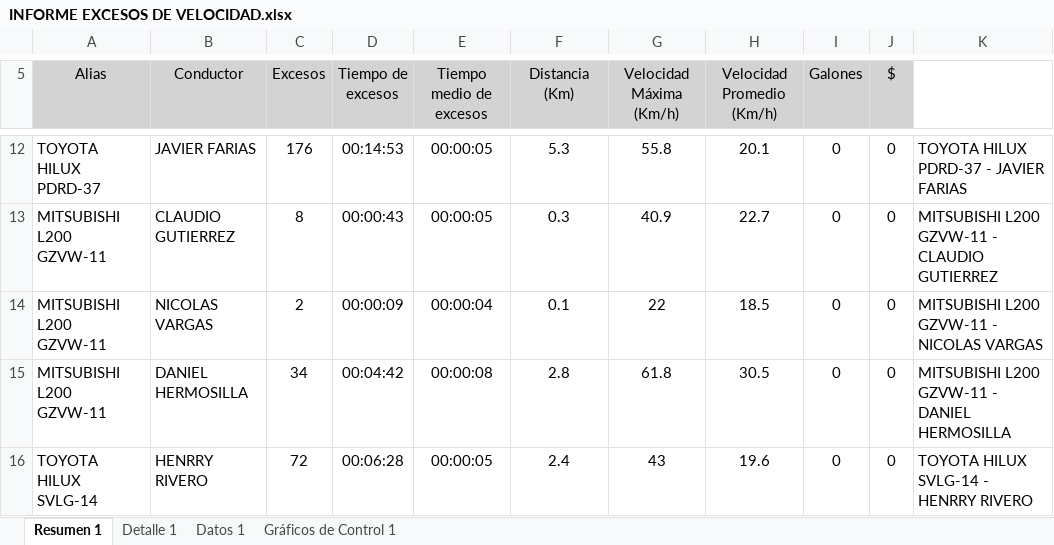
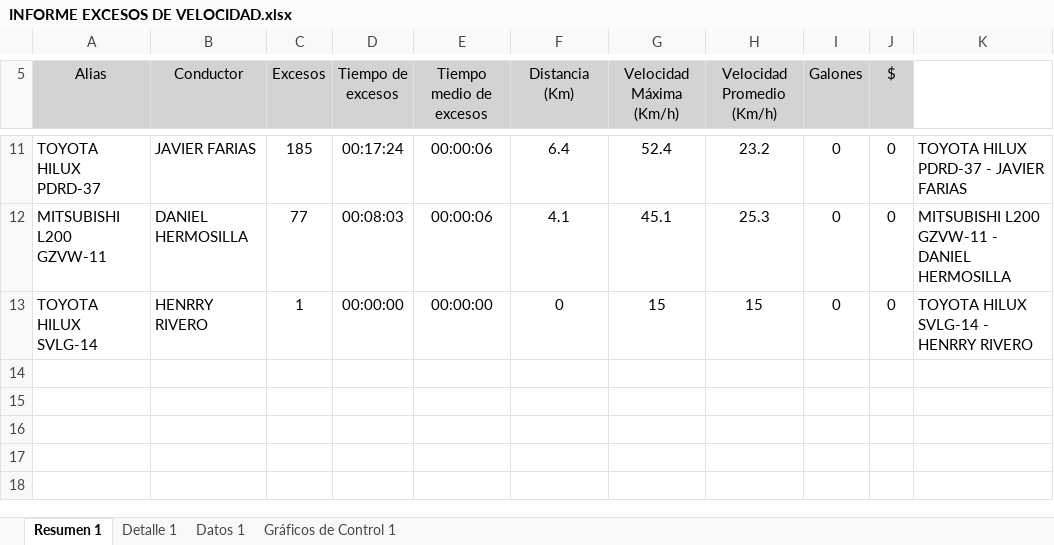
Before and after one commit to WurfelSPA/tracklink-santamarta, an Excel workbook: INFORME EXCESOS DE VELOCIDAD.xlsx, sheet Resumen 1, drawn as a sheet; only a part is shown, gaps mark what is left out; values as stored, in another font and other column widths than the file's, no borders; table styles not drawn; removed rows and columns are numbered as before the commit, all else as after; the diff covers the shown part only; the diff names each change by its address in the sheet, - before the commit and + after, or states it on an @@ line.

```diff
--- a/INFORME EXCESOS DE VELOCIDAD.xlsx (sheet Resumen 1)
+++ b/INFORME EXCESOS DE VELOCIDAD.xlsx (sheet Resumen 1)
-C11 (Excesos): 176
+C11 (Excesos): 185
-D11 (Tiempo de excesos): 00:14:53
+D11 (Tiempo de excesos): 00:17:24
-E11 (Tiempo medio de excesos): 00:00:05
+E11 (Tiempo medio de excesos): 00:00:06
-F11 (Distancia (Km)): 5.3
+F11 (Distancia (Km)): 6.4
-G11 (Velocidad Máxima (Km/h)): 55.8
+G11 (Velocidad Máxima (Km/h)): 52.4
-H11 (Velocidad Promedio (Km/h)): 20.1
+H11 (Velocidad Promedio (Km/h)): 23.2
-row 13: MITSUBISHI L200 GZVW-11 | CLAUDIO GUTIERREZ | 8 | 00:00:43 | 00:00:05 | 0.3 | 40.9 | 22.7 | 0 | 0 | MITSUBISHI L200 GZVW-11 - CLAUDIO GUTIERREZ
-row 14: MITSUBISHI L200 GZVW-11 | NICOLAS VARGAS | 2 | 00:00:09 | 00:00:04 | 0.1 | 22 | 18.5 | 0 | 0 | MITSUBISHI L200 GZVW-11 - NICOLAS VARGAS
-C12 (Excesos): 34
+C12 (Excesos): 77
-D12 (Tiempo de excesos): 00:04:42
+D12 (Tiempo de excesos): 00:08:03
-E12 (Tiempo medio de excesos): 00:00:08
+E12 (Tiempo medio de excesos): 00:00:06
-F12 (Distancia (Km)): 2.8
+F12 (Distancia (Km)): 4.1
-G12 (Velocidad Máxima (Km/h)): 61.8
+G12 (Velocidad Máxima (Km/h)): 45.1
-H12 (Velocidad Promedio (Km/h)): 30.5
+H12 (Velocidad Promedio (Km/h)): 25.3
-C13 (Excesos): 72
+C13 (Excesos): 1
-D13 (Tiempo de excesos): 00:06:28
+D13 (Tiempo de excesos): 00:00:00
-E13 (Tiempo medio de excesos): 00:00:05
+E13 (Tiempo medio de excesos): 00:00:00
-F13 (Distancia (Km)): 2.4
+F13 (Distancia (Km)): 0
-G13 (Velocidad Máxima (Km/h)): 43
+G13 (Velocidad Máxima (Km/h)): 15
-H13 (Velocidad Promedio (Km/h)): 19.6
+H13 (Velocidad Promedio (Km/h)): 15
```
Also changed, not shown: 1 removed row and 30 edited cells elsewhere in this sheet, sheet Datos 1, sheet Detalle 1, charts or pictures, 1 other file.
